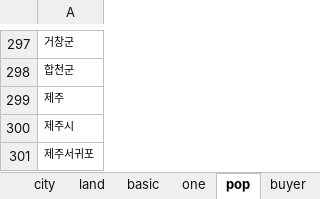
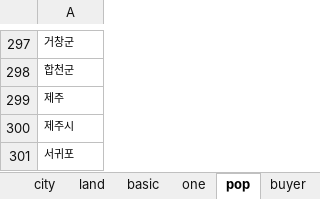
Before and after one commit to sizipusx/fundamental, an Excel workbook: files/header.xlsx, sheet pop, drawn as a sheet; only a part is shown, gaps mark what is left out; values as stored, in another font and other column widths than the file's, no borders; the diff names each change by its address in the sheet, - before the commit and + after, or states it on an @@ line.

```diff
--- a/files/header.xlsx (sheet pop)
+++ b/files/header.xlsx (sheet pop)
-A301: 제주서귀포
+A301: 서귀포
```
Also changed, not shown: sheet one, sheet basic.
